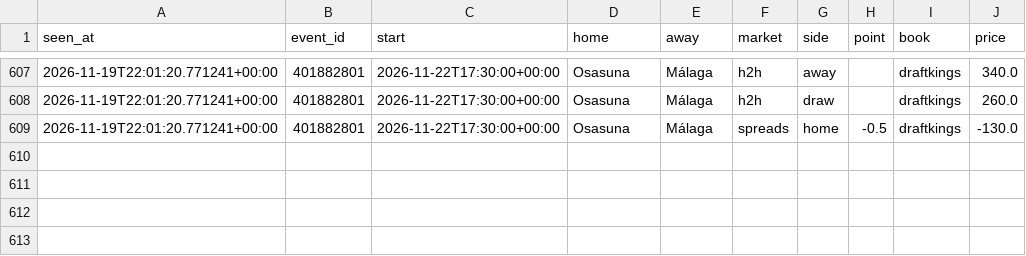
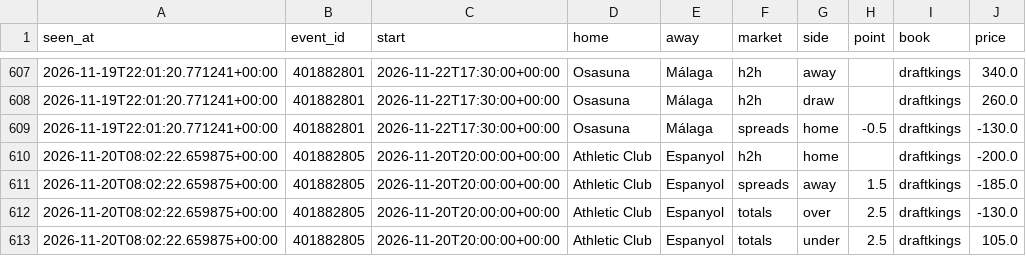
Before and after one commit to tdrey10/sports, a CSV file: data/odds/laliga/2026-11.csv, drawn as a sheet; only a part is shown, gaps mark what is left out; the diff names each change by its address in the sheet, - before the commit and + after, or states it on an @@ line.

```diff
--- a/data/odds/laliga/2026-11.csv
+++ b/data/odds/laliga/2026-11.csv
+row 610: 2026-11-20T08:02:22.659875+00:00 | 401882805 | 2026-11-20T20:00:00+00:00 | Athletic Club | Espanyol | h2h | home |  | draftkings | -200.0
+row 611: 2026-11-20T08:02:22.659875+00:00 | 401882805 | 2026-11-20T20:00:00+00:00 | Athletic Club | Espanyol | spreads | away | 1.5 | draftkings | -185.0
+row 612: 2026-11-20T08:02:22.659875+00:00 | 401882805 | 2026-11-20T20:00:00+00:00 | Athletic Club | Espanyol | totals | over | 2.5 | draftkings | -130.0
+row 613: 2026-11-20T08:02:22.659875+00:00 | 401882805 | 2026-11-20T20:00:00+00:00 | Athletic Club | Espanyol | totals | under | 2.5 | draftkings | 105.0
```
Also changed, not shown: data/odds/bundesliga/2026-11.csv, data/odds/ligue1/2026-11.csv, 14 other files.
